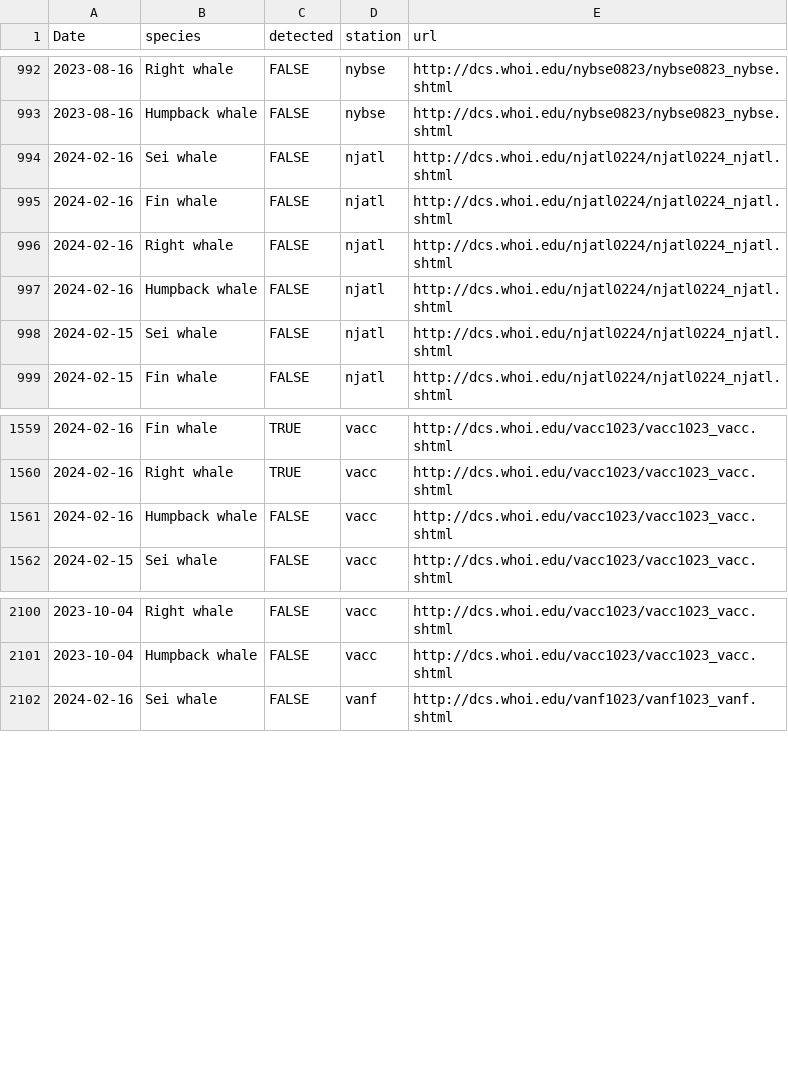
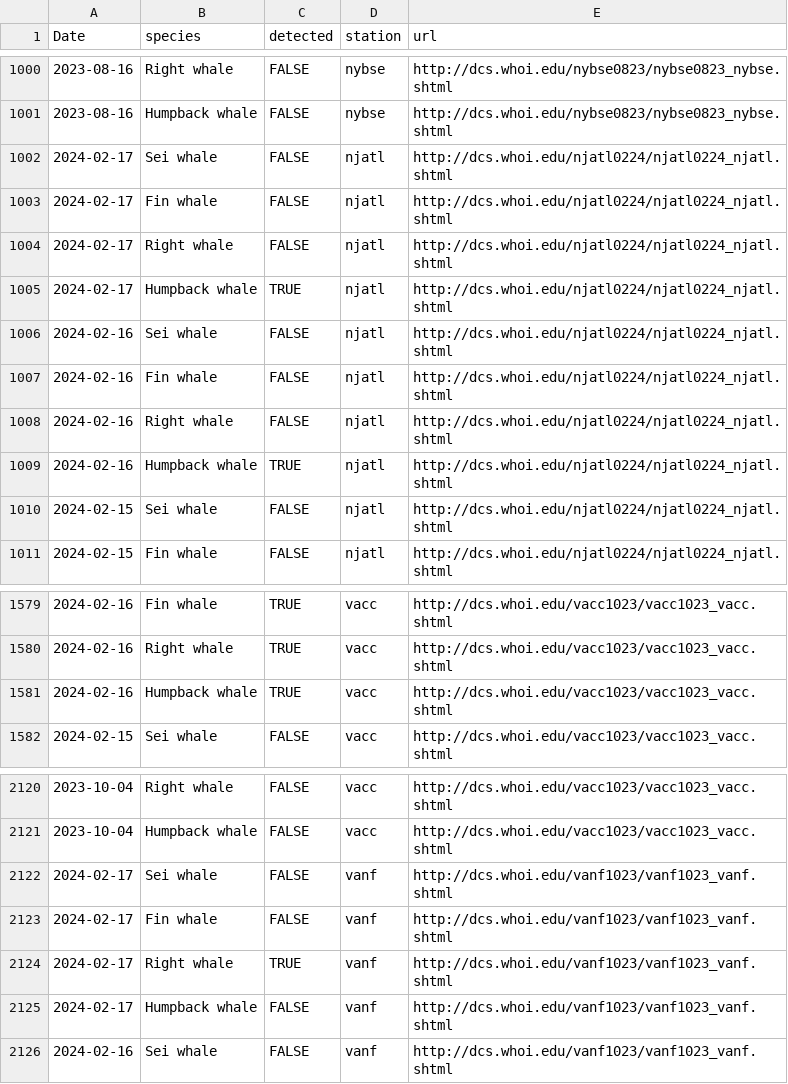
Before and after one commit to Tail-Winds/rtwb-flyway, a CSV file: rtwb_detections.csv, drawn as a sheet; only a part is shown, gaps mark what is left out; the diff covers the shown part only.

```diff
--- a/rtwb_detections.csv
+++ b/rtwb_detections.csv
@@ -993,2 +1001,6 @@
 2023-08-16,"Humpback whale",FALSE,"nybse","http://dcs.whoi.edu/nybse0823/nybse0823_nybse.shtml"
+2024-02-17,"Sei whale",FALSE,"njatl","http://dcs.whoi.edu/njatl0224/njatl0224_njatl.shtml"
+2024-02-17,"Fin whale",FALSE,"njatl","http://dcs.whoi.edu/njatl0224/njatl0224_njatl.shtml"
+2024-02-17,"Right whale",FALSE,"njatl","http://dcs.whoi.edu/njatl0224/njatl0224_njatl.shtml"
+2024-02-17,"Humpback whale",TRUE,"njatl","http://dcs.whoi.edu/njatl0224/njatl0224_njatl.shtml"
 2024-02-16,"Sei whale",FALSE,"njatl","http://dcs.whoi.edu/njatl0224/njatl0224_njatl.shtml"
@@ -996,3 +1008,3 @@
 2024-02-16,"Right whale",FALSE,"njatl","http://dcs.whoi.edu/njatl0224/njatl0224_njatl.shtml"
-2024-02-16,"Humpback whale",FALSE,"njatl","http://dcs.whoi.edu/njatl0224/njatl0224_njatl.shtml"
+2024-02-16,"Humpback whale",TRUE,"njatl","http://dcs.whoi.edu/njatl0224/njatl0224_njatl.shtml"
 2024-02-15,"Sei whale",FALSE,"njatl","http://dcs.whoi.edu/njatl0224/njatl0224_njatl.shtml"
@@ -1560,3 +1580,3 @@
 2024-02-16,"Right whale",TRUE,"vacc","http://dcs.whoi.edu/vacc1023/vacc1023_vacc.shtml"
-2024-02-16,"Humpback whale",FALSE,"vacc","http://dcs.whoi.edu/vacc1023/vacc1023_vacc.shtml"
+2024-02-16,"Humpback whale",TRUE,"vacc","http://dcs.whoi.edu/vacc1023/vacc1023_vacc.shtml"
 2024-02-15,"Sei whale",FALSE,"vacc","http://dcs.whoi.edu/vacc1023/vacc1023_vacc.shtml"
@@ -2101,2 +2121,6 @@
 2023-10-04,"Humpback whale",FALSE,"vacc","http://dcs.whoi.edu/vacc1023/vacc1023_vacc.shtml"
+2024-02-17,"Sei whale",FALSE,"vanf","http://dcs.whoi.edu/vanf1023/vanf1023_vanf.shtml"
+2024-02-17,"Fin whale",FALSE,"vanf","http://dcs.whoi.edu/vanf1023/vanf1023_vanf.shtml"
+2024-02-17,"Right whale",TRUE,"vanf","http://dcs.whoi.edu/vanf1023/vanf1023_vanf.shtml"
+2024-02-17,"Humpback whale",FALSE,"vanf","http://dcs.whoi.edu/vanf1023/vanf1023_vanf.shtml"
 2024-02-16,"Sei whale",FALSE,"vanf","http://dcs.whoi.edu/vanf1023/vanf1023_vanf.shtml"
```
Also changed, not shown: 16 added rows and 1 edited cell elsewhere in this file, 8 other files.
